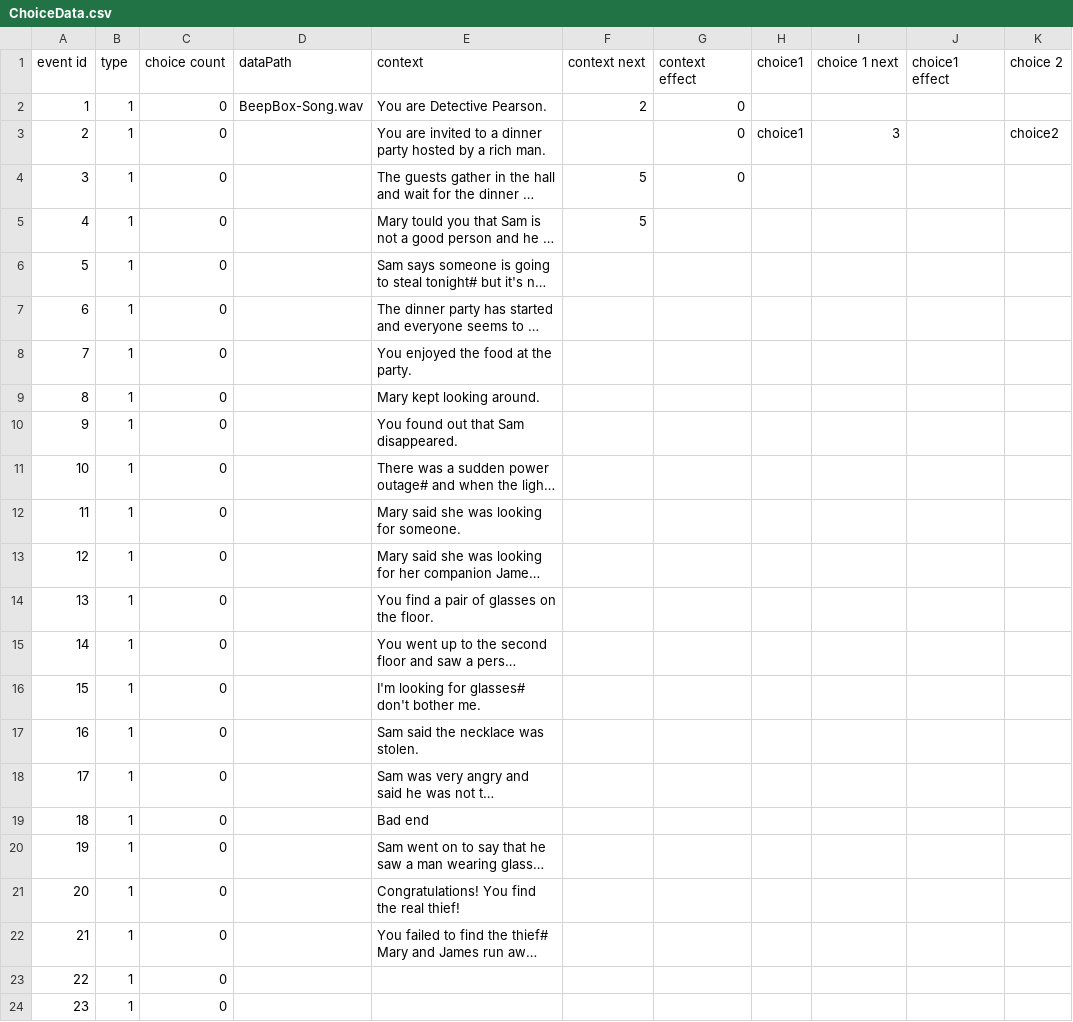
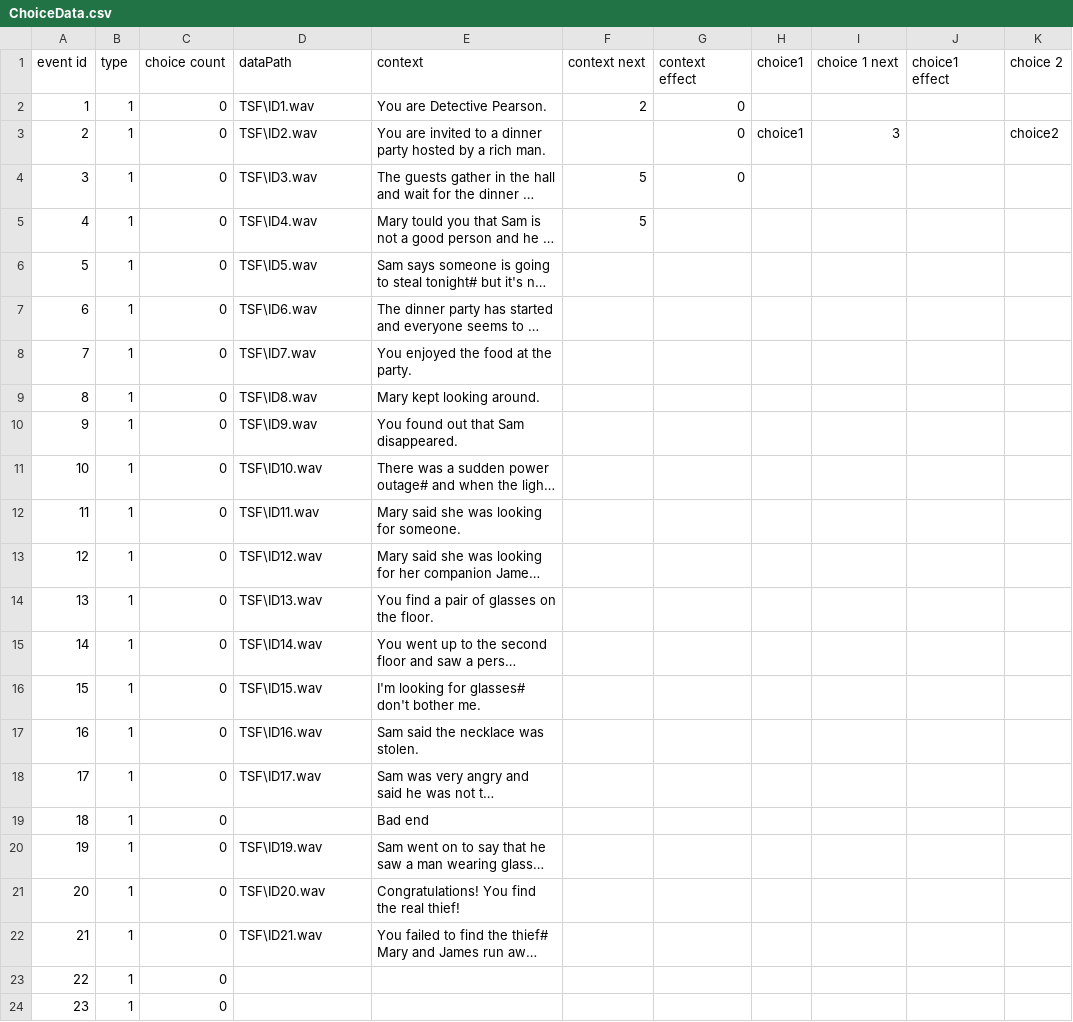
Before and after one commit to kotomineshiki/15-466-f23-base4, a CSV file: dist/ChoiceData.csv, drawn as a sheet; only a part is shown; long unchanged cells end in …; the diff names each change by its address in the sheet, - before the commit and + after, or states it on an @@ line.

```diff
--- a/dist/ChoiceData.csv
+++ b/dist/ChoiceData.csv
-D2 (dataPath): BeepBox-Song.wav
+D2 (dataPath): TSF\ID1.wav
-D3 (dataPath): (empty)
+D3 (dataPath): TSF\ID2.wav
-D4 (dataPath): (empty)
+D4 (dataPath): TSF\ID3.wav
-D5 (dataPath): (empty)
+D5 (dataPath): TSF\ID4.wav
-D6 (dataPath): (empty)
+D6 (dataPath): TSF\ID5.wav
-D7 (dataPath): (empty)
+D7 (dataPath): TSF\ID6.wav
-D8 (dataPath): (empty)
+D8 (dataPath): TSF\ID7.wav
-D9 (dataPath): (empty)
+D9 (dataPath): TSF\ID8.wav
-D10 (dataPath): (empty)
+D10 (dataPath): TSF\ID9.wav
-D11 (dataPath): (empty)
+D11 (dataPath): TSF\ID10.wav
-D12 (dataPath): (empty)
+D12 (dataPath): TSF\ID11.wav
-D13 (dataPath): (empty)
+D13 (dataPath): TSF\ID12.wav
-D14 (dataPath): (empty)
+D14 (dataPath): TSF\ID13.wav
-D15 (dataPath): (empty)
+D15 (dataPath): TSF\ID14.wav
-D16 (dataPath): (empty)
+D16 (dataPath): TSF\ID15.wav
-D17 (dataPath): (empty)
+D17 (dataPath): TSF\ID16.wav
-D18 (dataPath): (empty)
+D18 (dataPath): TSF\ID17.wav
-D20 (dataPath): (empty)
+D20 (dataPath): TSF\ID19.wav
-D21 (dataPath): (empty)
+D21 (dataPath): TSF\ID20.wav
-D22 (dataPath): (empty)
+D22 (dataPath): TSF\ID21.wav
```
Also changed, not shown: 21 other files.
